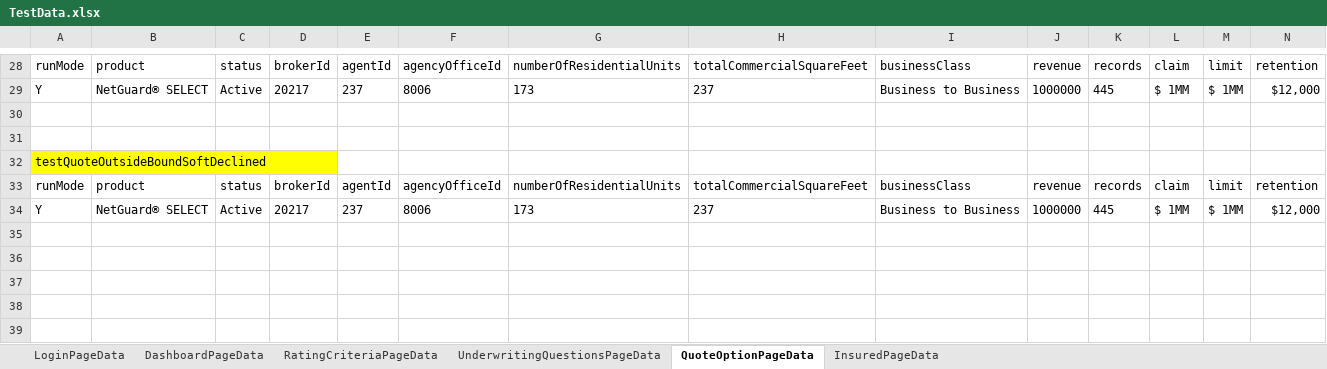
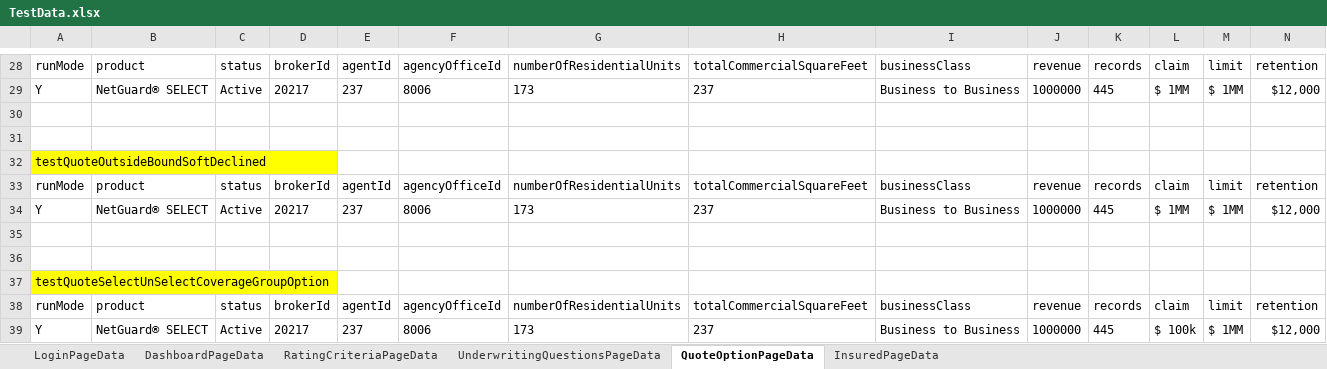
Before and after one commit to aza13/java-selenium-latest, an Excel workbook: src/main/resources/TestData.xlsx, sheet QuoteOptionPageData, drawn as a sheet; only a part is shown, gaps mark what is left out; values as stored, in another font and other column widths than the file's, no borders; rows hold the shown columns only; the diff names each change by its address in the sheet, - before the commit and + after, or states it on an @@ line.

```diff
--- a/src/main/resources/TestData.xlsx (sheet QuoteOptionPageData)
+++ b/src/main/resources/TestData.xlsx (sheet QuoteOptionPageData)
+row 35: (empty)
+row 36: (empty)
+row 37: testQuoteSelectUnSelectCoverageGroupOption
+row 38: runMode | product | status | brokerId | agentId | agencyOfficeId | numberOfResidentialUnits | totalCommercialSquareFeet | businessClass | revenue | records | claim | limit | retention
+row 39: Y | NetGuard® SELECT | Active | 20217 | 237 | 8006 | 173 | 237 | Business to Business | 1000000 | 445 | $ 100k | $ 1MM | $12,000
```
Also changed, not shown: sheet UnderwritingQuestionsPageData, sheet DashboardPageData, 4 other files.
